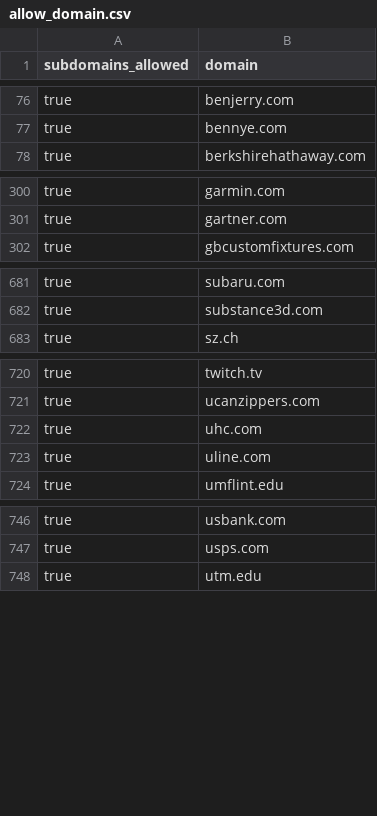
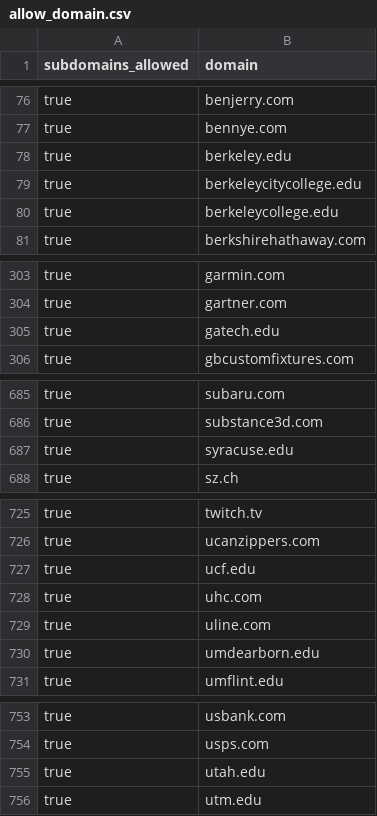
Before and after one commit to WobblyFish/WobblyFish.github.io, a CSV file: my_browser/allow_domain.csv, drawn as a sheet; only a part is shown, gaps mark what is left out.

Commit message:
Update allow_domain.csv

```diff
--- a/my_browser/allow_domain.csv
+++ b/my_browser/allow_domain.csv
@@ -77,2 +77,5 @@
 "true","bennye.com"
+"true","berkeley.edu"
+"true","berkeleycitycollege.edu"
+"true","berkeleycollege.edu"
 "true","berkshirehathaway.com"
@@ -301,2 +304,3 @@
 "true","gartner.com"
+"true","gatech.edu"
 "true","gbcustomfixtures.com"
@@ -682,2 +686,3 @@
 "true","substance3d.com"
+"true","syracuse.edu"
 "true","sz.ch"
@@ -721,4 +726,6 @@
 "true","ucanzippers.com"
+"true","ucf.edu"
 "true","uhc.com"
 "true","uline.com"
+"true","umdearborn.edu"
 "true","umflint.edu"
@@ -747,2 +754,3 @@
 "true","usps.com"
+"true","utah.edu"
 "true","utm.edu"
```
